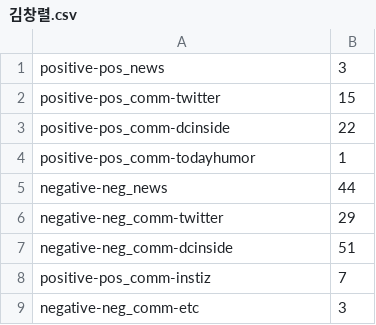
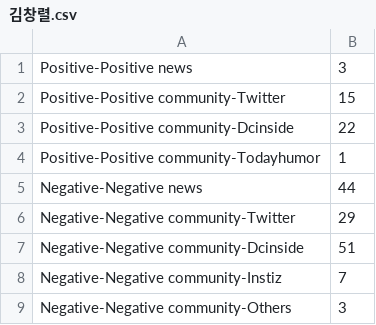
Before and after one commit to mkhoin/media-project, a CSV file: web/res/keyword/김창렬.csv, drawn as a sheet.

```diff
--- a/web/res/keyword/김창렬.csv
+++ b/web/res/keyword/김창렬.csv
@@ -1,9 +1,9 @@
-positive-pos_news,3
-positive-pos_comm-twitter,15
-positive-pos_comm-dcinside,22
-positive-pos_comm-todayhumor,1
-negative-neg_news,44
-negative-neg_comm-twitter,29
-negative-neg_comm-dcinside,51
-positive-pos_comm-instiz,7
-negative-neg_comm-etc,3
+Positive-Positive news,3
+Positive-Positive community-Twitter,15
+Positive-Positive community-Dcinside,22
+Positive-Positive community-Todayhumor,1
+Negative-Negative news,44
+Negative-Negative community-Twitter,29
+Negative-Negative community-Dcinside,51
+Negative-Negative community-Instiz,7
+Negative-Negative community-Others,3
```
Also changed, not shown: web/res/keyword/MAMA.csv, web/res/keyword/노영민.csv, 13 other files.
